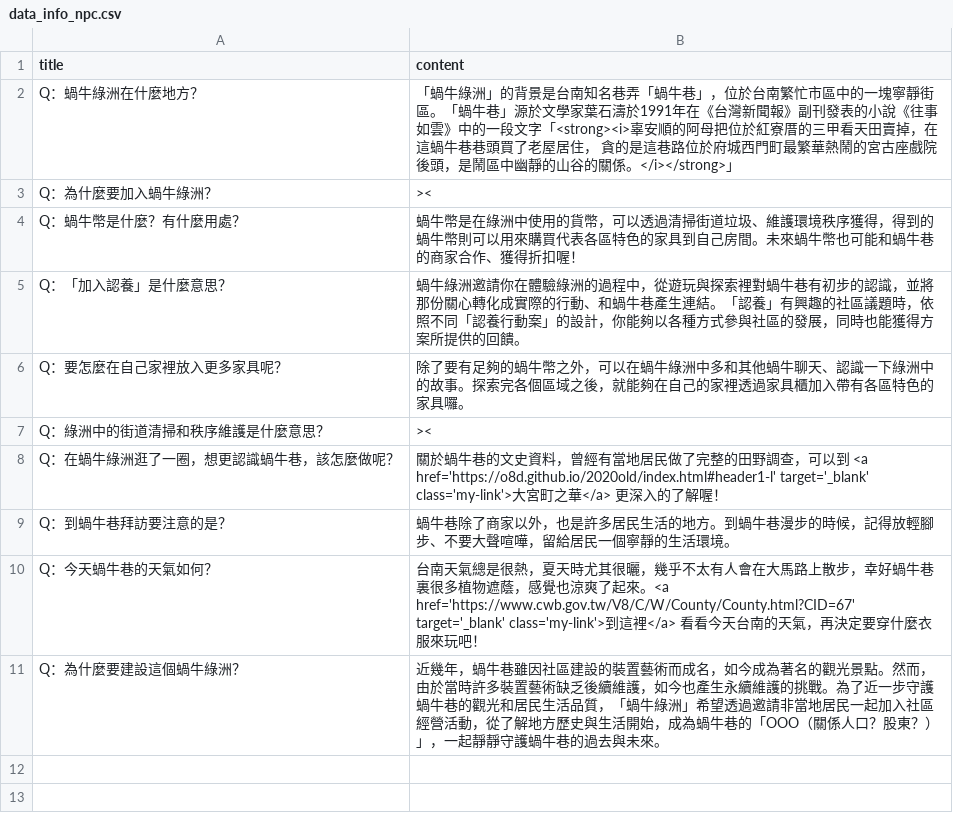
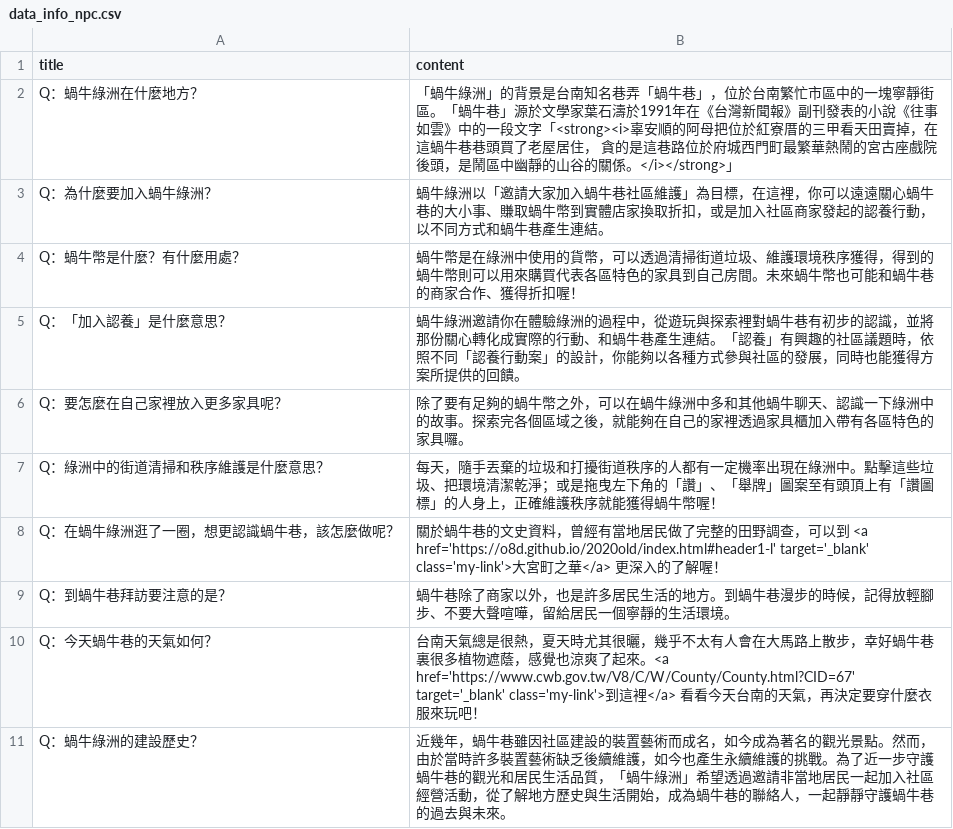
Before and after one commit to ienming/snail-journey, a CSV file: src/data/data_info_npc.csv, drawn as a sheet.

```diff
--- a/src/data/data_info_npc.csv
+++ b/src/data/data_info_npc.csv
@@ -2,3 +2,3 @@
 Q：蝸牛綠洲在什麼地方？,「蝸牛綠洲」的背景是台南知名巷弄「蝸牛巷」，位於台南繁忙市區中的一塊寧靜街區。「蝸牛巷」源於文學家葉石濤於1991年在《台灣新聞報》副刊發表的小說《往事如雲》中的一段文字「<strong><i>辜安順的阿母把位於紅寮厝的三甲看天田賣掉，在這蝸牛巷巷頭買了老屋居住， 貪的是這巷路位於府城西門町最繁華熱鬧的宮古座戲院後頭，是鬧區中幽靜的山谷的關係。</i></strong>」
-Q：為什麼要加入蝸牛綠洲？,><
+Q：為什麼要加入蝸牛綠洲？,蝸牛綠洲以「邀請大家加入蝸牛巷社區維護」為目標，在這裡，你可以遠遠關心蝸牛巷的大小事、賺取蝸牛幣到實體店家換取折扣，或是加入社區商家發起的認養行動，以不同方式和蝸牛巷產生連結。
 Q：蝸牛幣是什麼？有什麼用處？,蝸牛幣是在綠洲中使用的貨幣，可以透過清掃街道垃圾、維護環境秩序獲得，得到的蝸牛幣則可以用來購買代表各區特色的家具到自己房間。未來蝸牛幣也可能和蝸牛巷的商家合作、獲得折扣喔！
@@ -6,3 +6,3 @@ Q：「加入認養」是什麼意思？,蝸牛綠洲邀請你在體驗綠洲的
 Q：要怎麼在自己家裡放入更多家具呢？,除了要有足夠的蝸牛幣之外，可以在蝸牛綠洲中多和其他蝸牛聊天、認識一下綠洲中的故事。探索完各個區域之後，就能夠在自己的家裡透過家具櫃加入帶有各區特色的家具囉。
-Q：綠洲中的街道清掃和秩序維護是什麼意思？,><
+Q：綠洲中的街道清掃和秩序維護是什麼意思？,每天，隨手丟棄的垃圾和打擾街道秩序的人都有一定機率出現在綠洲中。點擊這些垃圾、把環境清潔乾淨；或是拖曳左下角的「讚」、「舉牌」圖案至有頭頂上有「讚圖標」的人身上，正確維護秩序就能獲得蝸牛幣喔！
 Q：在蝸牛綠洲逛了一圈，想更認識蝸牛巷，該怎麼做呢？,關於蝸牛巷的文史資料，曾經有當地居民做了完整的田野調查，可以到 <a href='https://o8d.github.io/2020old/index.html#header1-l' target='_blank' class='my-link'>大宮町之華</a> 更深入的了解喔！
@@ -10,2 +10,2 @@ Q：到蝸牛巷拜訪要注意的是？,蝸牛巷除了商家以外，也是許
 Q：今天蝸牛巷的天氣如何？,台南天氣總是很熱，夏天時尤其很曬，幾乎不太有人會在大馬路上散步，幸好蝸牛巷裏很多植物遮蔭，感覺也涼爽了起來。<a href='https://www.cwb.gov.tw/V8/C/W/County/County.html?CID=67' target='_blank' class='my-link'>到這裡</a> 看看今天台南的天氣，再決定要穿什麼衣服來玩吧！
-Q：為什麼要建設這個蝸牛綠洲？,近幾年，蝸牛巷雖因社區建設的裝置藝術而成名，如今成為著名的觀光景點。然而，由於當時許多裝置藝術缺乏後續維護，如今也產生永續維護的挑戰。為了近一步守護蝸牛巷的觀光和居民生活品質，「蝸牛綠洲」希望透過邀請非當地居民一起加入社區經營活動，從了解地方歷史與生活開始，成為蝸牛巷的「OOO（關係人口？股東？）」，一起靜靜守護蝸牛巷的過去與未來。
+Q：蝸牛綠洲的建設歷史？,近幾年，蝸牛巷雖因社區建設的裝置藝術而成名，如今成為著名的觀光景點。然而，由於當時許多裝置藝術缺乏後續維護，如今也產生永續維護的挑戰。為了近一步守護蝸牛巷的觀光和居民生活品質，「蝸牛綠洲」希望透過邀請非當地居民一起加入社區經營活動，從了解地方歷史與生活開始，成為蝸牛巷的聯絡人，一起靜靜守護蝸牛巷的過去與未來。
```
Also changed, not shown: 19 other files.
